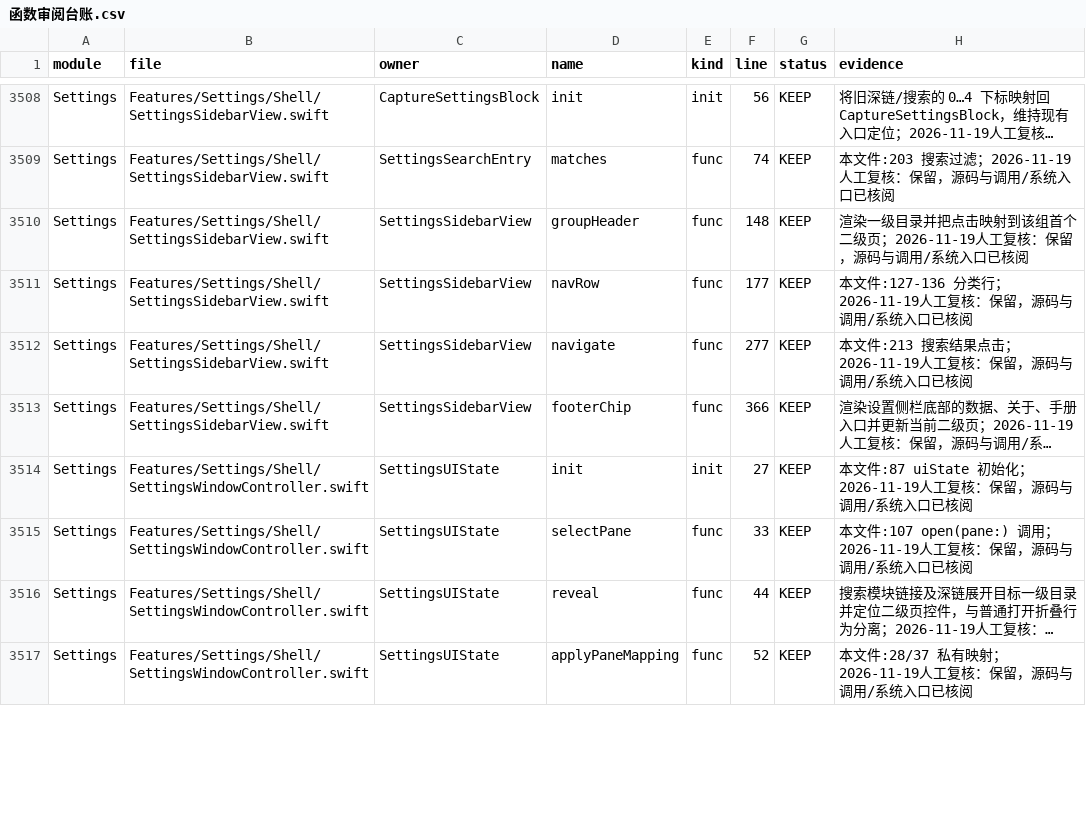
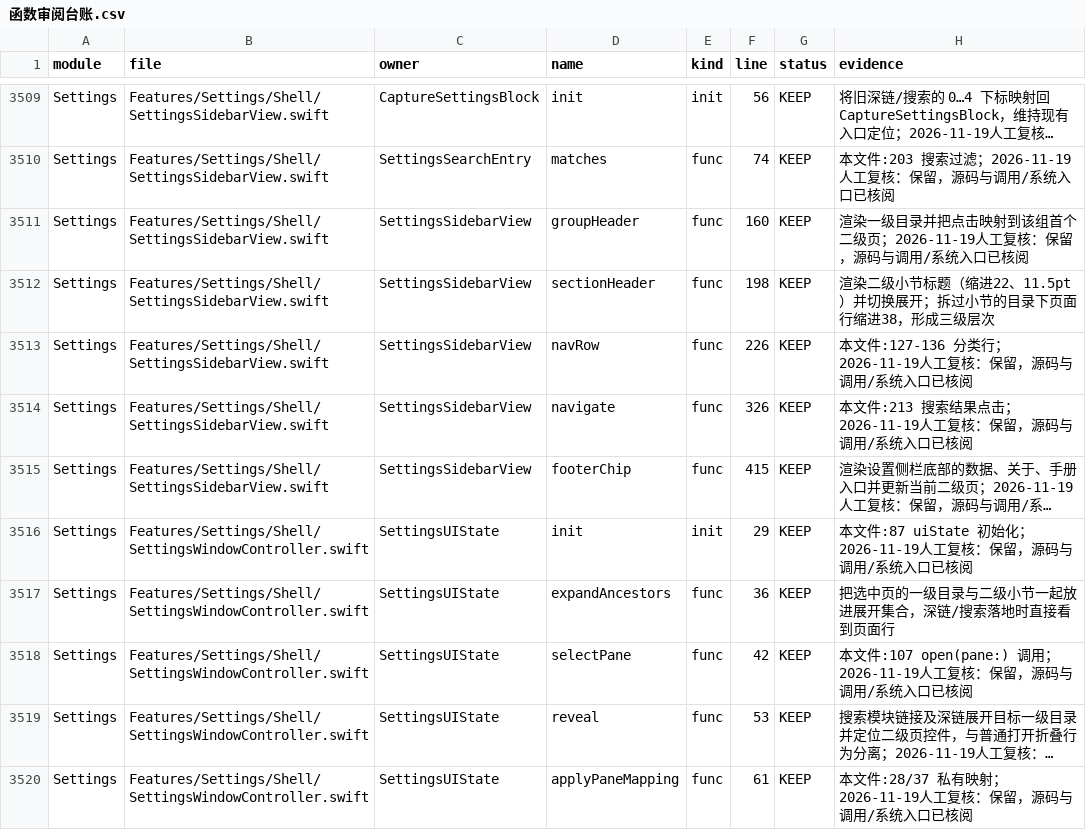
Before and after one commit to sxyq/Kitnest, a CSV file: docs/40-审计与核对/数据表/函数审阅台账.csv, drawn as a sheet; only a part is shown, gaps mark what is left out; long unchanged cells end in …; addresses are those after the commit; the diff covers the shown part only; the diff names each change by its address in the sheet, - before the commit and + after, or states it on an @@ line.

Commit message:
feat(settings): 侧栏改成三级，入口与交互、截图与录屏拆小节
用户：「这部分的设置需要进一步拆分分类，拆成三级，而不是二级」。

- 新增 SettingsSidebarSection：一级目录 → 二级小节 → 页面。小节可各自折叠，
  页面行再缩进一级（22 / 38）
- 入口与交互拆 4 节：主面板（布局与页面、背景图片）、菜单栏与快捷键（图标
  与入口、排列与间距、部件与颜色、全部功能绑定）、刘海工作台（唤出与收回、
  收起态、画布与组件、材质与颜色）、悬浮窗（悬浮球、浮动窗）
- 截图与录屏拆 3 节：截图（截图与保存、文字识别、水印效果、动作条）、
  钉图与图帘、录制与自动化
- 页面少的目录保持两层，避免两三条也硬加一层
- 深链与搜索落地自动展开一级目录和所在小节，不会只停在目录标题
- 点开目录时顺手展开当前页所在小节（没有则第一节），少点一次
- 搜索结果的路径改显示三级：截图与录屏 › 钉图与图帘 › 钉图

验证：安装版 940×720 实拍「收起态」「钉图」两页，三级缩进、选中态、
折叠箭头正常，文字无截断；函数 4,285 / 声明 11,439，reconcile 全绿。

```diff
--- a/docs/40-审计与核对/数据表/函数审阅台账.csv
+++ b/docs/40-审计与核对/数据表/函数审阅台账.csv
-F3511 (line): 148
+F3511 (line): 160
+row 3512: Settings | Features/Settings/Shell/SettingsSidebarView.swift | SettingsSidebarView | sectionHeader | func | 198 | KEEP | 渲染二级小节标题（缩进22、11.5pt）并切换展开；拆过小节的目录下页面行缩进38，形成三级层次
-F3513 (line): 177
+F3513 (line): 226
-F3514 (line): 277
+F3514 (line): 326
-F3515 (line): 366
+F3515 (line): 415
-F3516 (line): 27
+F3516 (line): 29
+row 3517: Settings | Features/Settings/Shell/SettingsWindowController.swift | SettingsUIState | expandAncestors | func | 36 | KEEP | 把选中页的一级目录与二级小节一起放进展开集合，深链/搜索落地时直接看到页面行
-F3518 (line): 33
+F3518 (line): 42
-F3519 (line): 44
+F3519 (line): 53
-F3520 (line): 52
+F3520 (line): 61
```
Also changed, not shown: 1 added row and 11 edited cells elsewhere in this file, docs/40-审计与核对/数据表/预览窗口排查.csv, 8 other files.
